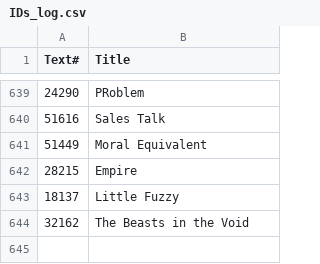
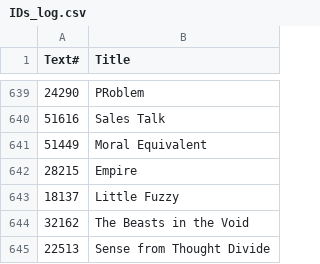
Before and after one commit to ben-n93/pg_scifi_twitter_bot, a CSV file: data/IDs_log.csv, drawn as a sheet; only a part is shown, gaps mark what is left out; the diff names each change by its address in the sheet, - before the commit and + after, or states it on an @@ line.

Commit message:
update

```diff
--- a/data/IDs_log.csv
+++ b/data/IDs_log.csv
+row 645: 22513 | Sense from Thought Divide
```
